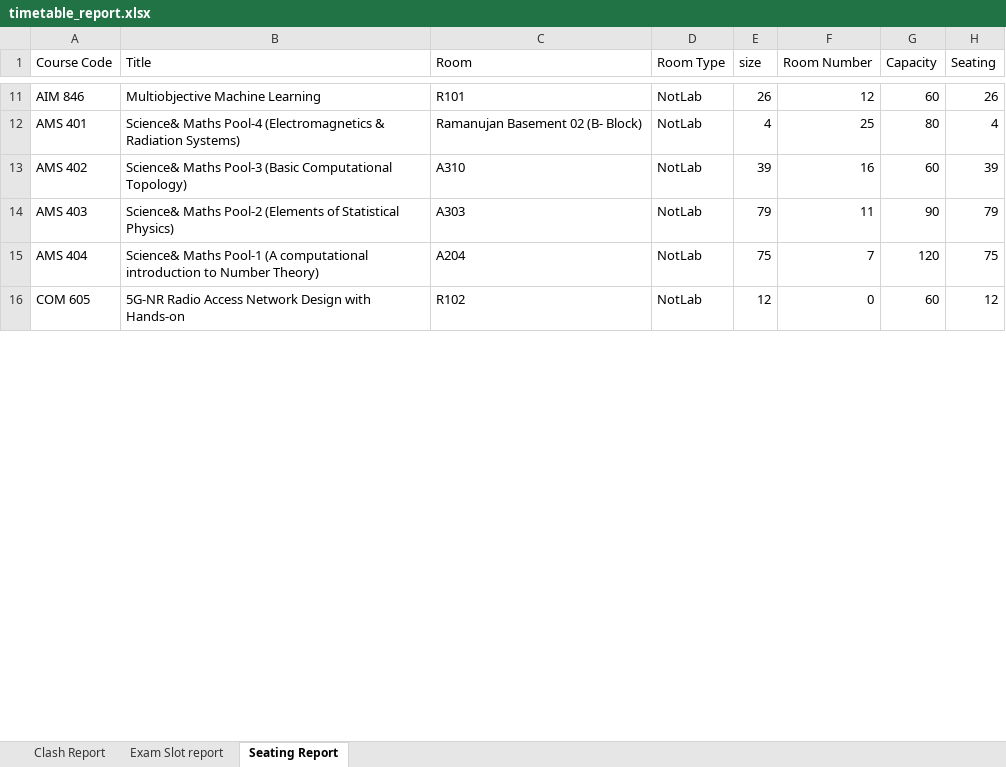
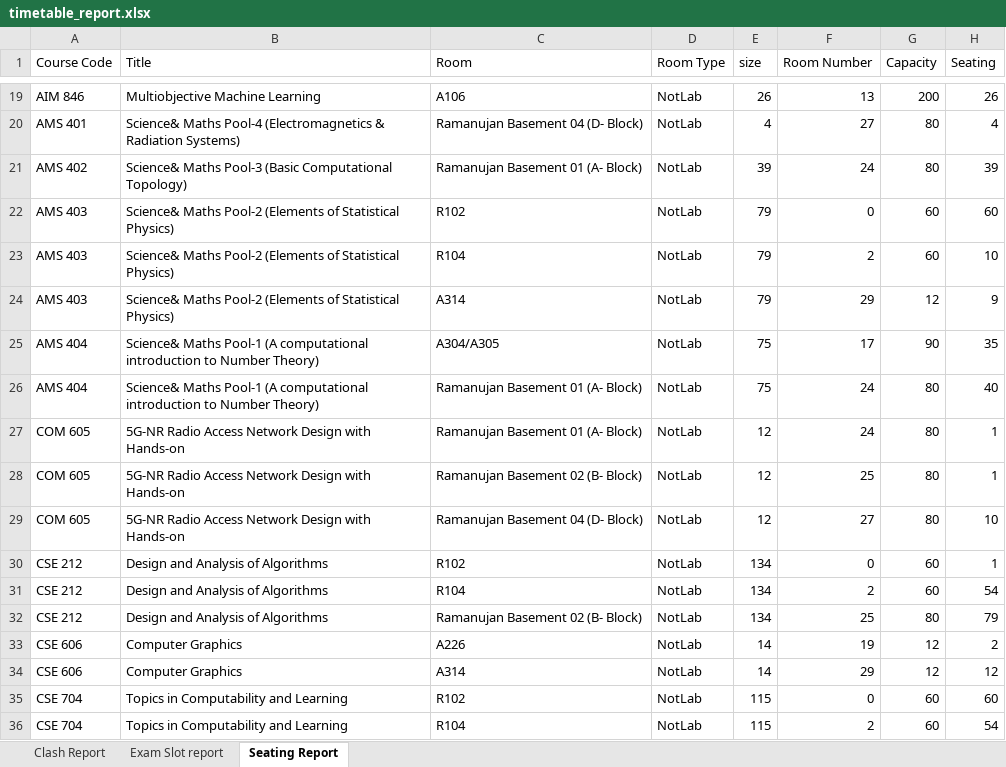
Before and after one commit to gsriiitb/timetabling, an Excel workbook: timetable_report.xlsx, sheet Seating Report, drawn as a sheet; only a part is shown, gaps mark what is left out; values as stored, in another font and other column widths than the file's, no borders; addresses are those after the commit; the diff covers the shown part only; the diff names each change by its address in the sheet, - before the commit and + after, or states it on an @@ line.

Commit message:
Plot and report generation

```diff
--- a/timetable_report.xlsx (sheet Seating Report)
+++ b/timetable_report.xlsx (sheet Seating Report)
-C19 (Room): R101
+C19 (Room): A106
-F19 (Room Number): 12
+F19 (Room Number): 13
-G19 (Capacity): 60
+G19 (Capacity): 200
-C20 (Room): Ramanujan Basement 02 (B- Block)
+C20 (Room): Ramanujan Basement 04 (D- Block)
-F20 (Room Number): 25
+F20 (Room Number): 27
-C21 (Room): A310
+C21 (Room): Ramanujan Basement 01 (A- Block)
-F21 (Room Number): 16
+F21 (Room Number): 24
-G21 (Capacity): 60
+G21 (Capacity): 80
+row 22: AMS 403 | Science& Maths Pool-2 (Elements of Statistical Physics) | R102 | NotLab | 79 | 0 | 60 | 60
+row 23: AMS 403 | Science& Maths Pool-2 (Elements of Statistical Physics) | R104 | NotLab | 79 | 2 | 60 | 10
-C24 (Room): A303
+C24 (Room): A314
-F24 (Room Number): 11
+F24 (Room Number): 29
-G24 (Capacity): 90
+G24 (Capacity): 12
-H24 (Seating): 79
+H24 (Seating): 9
-C25 (Room): A204
+C25 (Room): A304/A305
-F25 (Room Number): 7
+F25 (Room Number): 17
-G25 (Capacity): 120
+G25 (Capacity): 90
-H25 (Seating): 75
+H25 (Seating): 35
+row 26: AMS 404 | Science& Maths Pool-1 (A computational introduction to Number Theory) | Ramanujan Basement 01 (A- Block) | NotLab | 75 | 24 | 80 | 40
-C27 (Room): R102
+C27 (Room): Ramanujan Basement 01 (A- Block)
-F27 (Room Number): 0
+F27 (Room Number): 24
-G27 (Capacity): 60
+G27 (Capacity): 80
-H27 (Seating): 12
+H27 (Seating): 1
+row 28: COM 605 | 5G-NR Radio Access Network Design with Hands-on | Ramanujan Basement 02 (B- Block) | NotLab | 12 | 25 | 80 | 1
+row 29: COM 605 | 5G-NR Radio Access Network Design with Hands-on | Ramanujan Basement 04 (D- Block) | NotLab | 12 | 27 | 80 | 10
+row 30: CSE 212 | Design and Analysis of Algorithms | R102 | NotLab | 134 | 0 | 60 | 1
+row 31: CSE 212 | Design and Analysis of Algorithms | R104 | NotLab | 134 | 2 | 60 | 54
+row 32: CSE 212 | Design and Analysis of Algorithms | Ramanujan Basement 02 (B- Block) | NotLab | 134 | 25 | 80 | 79
+row 33: CSE 606 | Computer Graphics | A226 | NotLab | 14 | 19 | 12 | 2
+row 34: CSE 606 | Computer Graphics | A314 | NotLab | 14 | 29 | 12 | 12
+row 35: CSE 704 | Topics in Computability and Learning | R102 | NotLab | 115 | 0 | 60 | 60
+row 36: CSE 704 | Topics in Computability and Learning | R104 | NotLab | 115 | 2 | 60 | 54
```
Also changed, not shown: 77 added rows, 24 removed rows, 2 moved rows and 81 edited cells elsewhere in this sheet, sheet Clash Report, sheet Exam Slot report, 12 other files.
